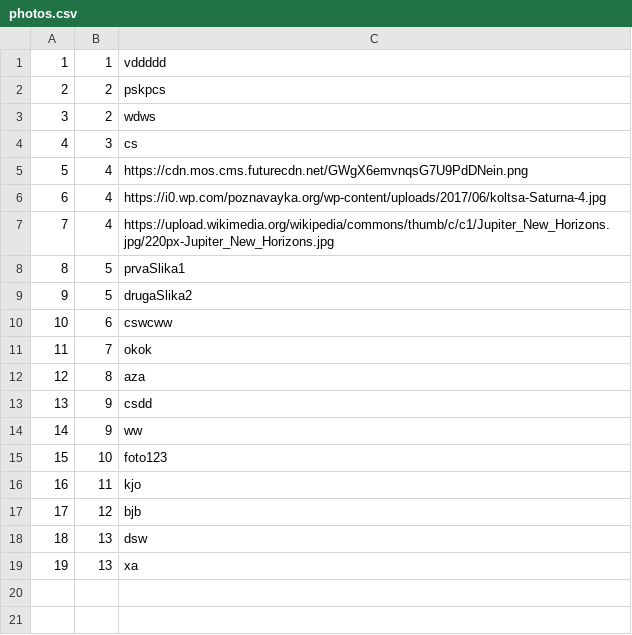
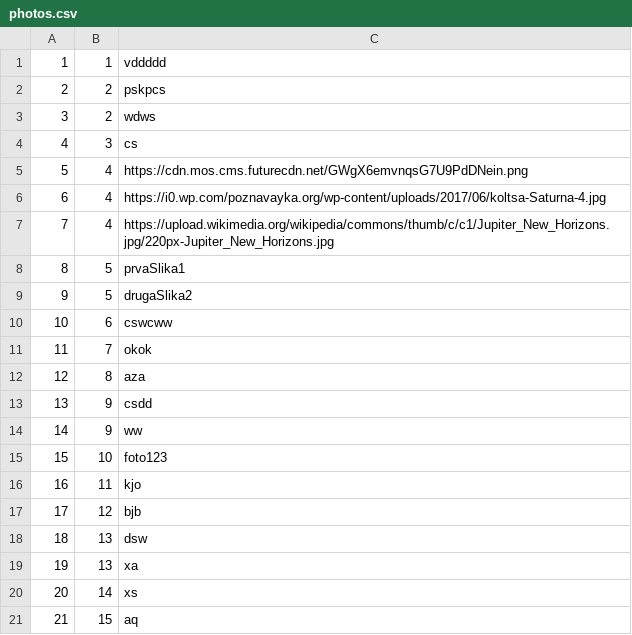
Before and after one commit to marko-nikolic01/travel-agency, a CSV file: TravelAgency/TravelAgency/Resources/Data/photos.csv, drawn as a sheet; the diff names each change by its address in the sheet, - before the commit and + after, or states it on an @@ line.

```diff
--- a/TravelAgency/TravelAgency/Resources/Data/photos.csv
+++ b/TravelAgency/TravelAgency/Resources/Data/photos.csv
+row 20: 20 | 14 | xs
+row 21: 21 | 15 | aq
```
Also changed, not shown: TravelAgency/TravelAgency/Resources/Data/keyPoints.csv, TravelAgency/TravelAgency/Resources/Data/tourOccurrences.csv, 11 other files.
